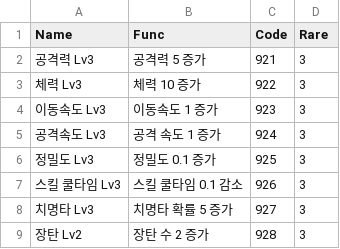
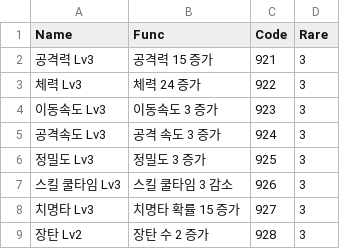
Before and after one commit to sejin0000/NP-14, a CSV file: Assets/Resources/CSVReader/stat3.csv, drawn as a sheet.

```diff
--- a/Assets/Resources/CSVReader/stat3.csv
+++ b/Assets/Resources/CSVReader/stat3.csv
@@ -1,9 +1,9 @@
 Name,Func,Code,Rare
-공격력 Lv3,공격력 5 증가,921,3
-체력 Lv3,체력 10 증가,922,3
-이동속도 Lv3,이동속도 1 증가,923,3
-공격속도 Lv3,공격 속도 1 증가,924,3
-정밀도 Lv3,정밀도 0.1 증가,925,3
-스킬 쿨타임  Lv3,스킬 쿨타임 0.1 감소,926,3
-치명타 Lv3,치명타 확률 5 증가,927,3
+공격력 Lv3,공격력 15 증가,921,3
+체력 Lv3,체력 24 증가,922,3
+이동속도 Lv3,이동속도 3 증가,923,3
+공격속도 Lv3,공격 속도 3 증가,924,3
+정밀도 Lv3,정밀도 3 증가,925,3
+스킬 쿨타임  Lv3,스킬 쿨타임 3 감소,926,3
+치명타 Lv3,치명타 확률 15 증가,927,3
 장탄 Lv2,장탄 수 2 증가,928,3
```
Also changed, not shown: Assets/Resources/CSVReader/stat1.csv, Assets/Resources/CSVReader/stat2.csv.
